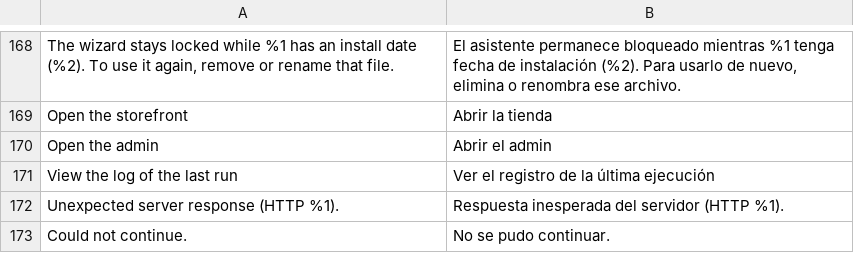
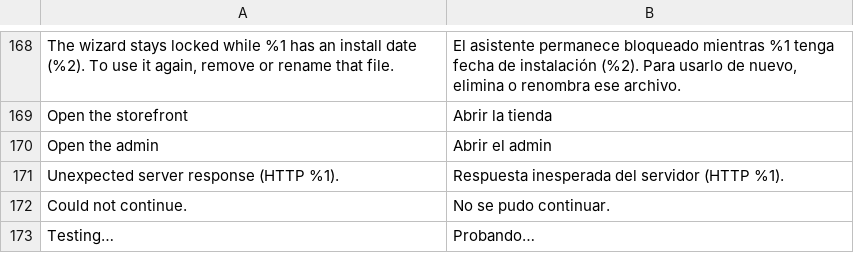
Before and after one commit to jamacio/module-setup-wizard, a CSV file: i18n/es_ES.csv, drawn as a sheet; only a part is shown, gaps mark what is left out; the shorter side is filled out with more unchanged rows.

Commit message:
Refactor Intercept and Planner classes, update README with sample data instructions, and remove log view option from wizard interface

```diff
--- a/i18n/es_ES.csv
+++ b/i18n/es_ES.csv
@@ -170,3 +170,2 @@
 "Open the admin","Abrir el admin"
-"View the log of the last run","Ver el registro de la última ejecución"
 "Unexpected server response (HTTP %1).","Respuesta inesperada del servidor (HTTP %1)."
```
Also changed, not shown: i18n/en_US.csv, i18n/pt_BR.csv, 4 other files.
